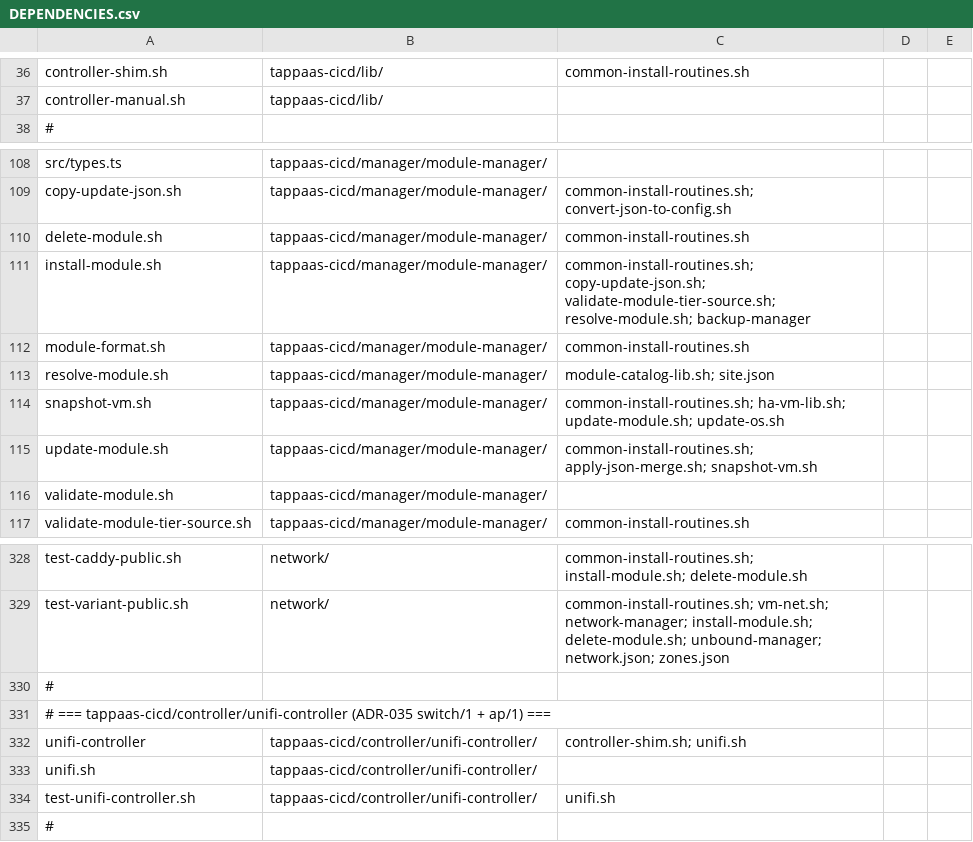
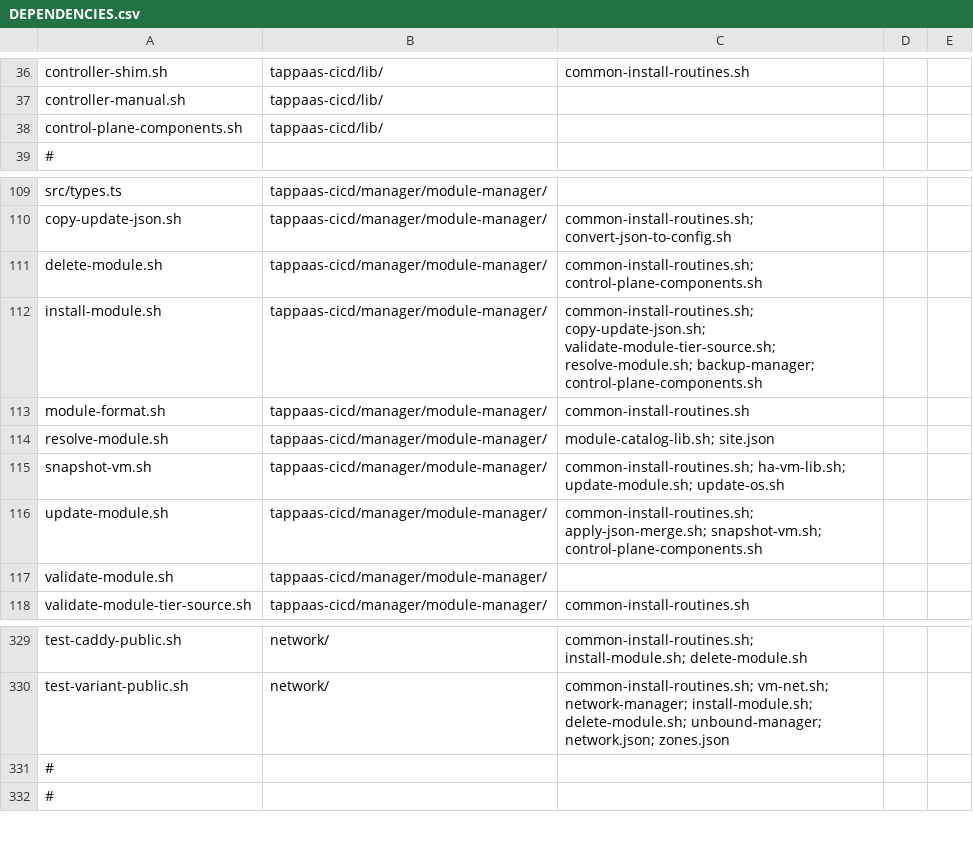
Before and after one commit to TAPPaaS/TAPPaaS, a CSV file: src/foundation/DEPENDENCIES.csv, drawn as a sheet; only a part is shown, gaps mark what is left out.

Commit message:
feat(module-manager): register a module's controllers (ADR-035 P3)
install/update/delete record them in control-plane.json; refresh relinks;
unifi-controller leaves tappaas-cicd for unifi-os; health warns per D7.
close #731

```diff
--- a/src/foundation/DEPENDENCIES.csv
+++ b/src/foundation/DEPENDENCIES.csv
@@ -37,2 +37,3 @@ controller-shim.sh,tappaas-cicd/lib/,common-install-routines.sh
 controller-manual.sh,tappaas-cicd/lib/,
+control-plane-components.sh,tappaas-cicd/lib/,
 #
@@ -109,4 +110,4 @@ src/types.ts,tappaas-cicd/manager/module-manager/,
 copy-update-json.sh,tappaas-cicd/manager/module-manager/,common-install-routines.sh; convert-json-to-config.sh
-delete-module.sh,tappaas-cicd/manager/module-manager/,common-install-routines.sh
-install-module.sh,tappaas-cicd/manager/module-manager/,common-install-routines.sh; copy-update-json.sh; validate-module-tier-source.sh; resolve-module.sh; backup-manager
+delete-module.sh,tappaas-cicd/manager/module-manager/,common-install-routines.sh; control-plane-components.sh
+install-module.sh,tappaas-cicd/manager/module-manager/,common-install-routines.sh; copy-update-json.sh; validate-module-tier-source.sh; resolve-module.sh; backup-manager; control-plane-components.sh
 module-format.sh,tappaas-cicd/manager/module-manager/,common-install-routines.sh
@@ -114,3 +115,3 @@ resolve-module.sh,tappaas-cicd/manager/module-manager/,module-catalog-lib.sh; si
 snapshot-vm.sh,tappaas-cicd/manager/module-manager/,common-install-routines.sh; ha-vm-lib.sh; update-module.sh; update-os.sh
-update-module.sh,tappaas-cicd/manager/module-manager/,common-install-routines.sh; apply-json-merge.sh; snapshot-vm.sh
+update-module.sh,tappaas-cicd/manager/module-manager/,common-install-routines.sh; apply-json-merge.sh; snapshot-vm.sh; control-plane-components.sh
 validate-module.sh,tappaas-cicd/manager/module-manager/,
@@ -330,6 +331,2 @@ test-variant-public.sh,network/,common-install-routines.sh; vm-net.sh; network-m
 #
-# === tappaas-cicd/controller/unifi-controller (ADR-035 switch/1 + ap/1) ===
-unifi-controller,tappaas-cicd/controller/unifi-controller/,controller-shim.sh; unifi.sh
-unifi.sh,tappaas-cicd/controller/unifi-controller/,
-test-unifi-controller.sh,tappaas-cicd/controller/unifi-controller/,unifi.sh
 #
```
Also changed, not shown: 29 other files.
